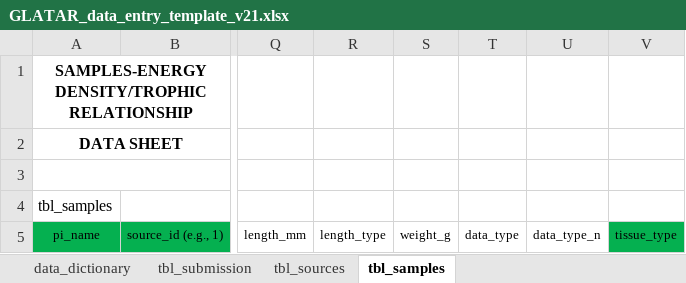
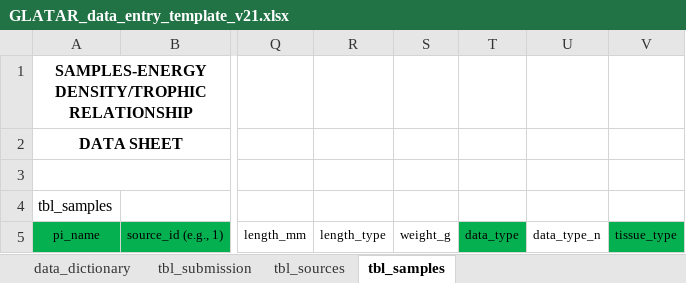
Before and after one commit to benjaminhlina/glatar-app, an Excel workbook: www/data-entry-template/GLATAR_data_entry_template_v21.xlsx, sheet tbl_samples, drawn as a sheet; only a part is shown, gaps mark what is left out; values as stored, in another font and other column widths than the file's, no borders; the diff names each change by its address in the sheet, - before the commit and + after, or states it on an @@ line.

```diff
--- a/www/data-entry-template/GLATAR_data_entry_template_v21.xlsx (sheet tbl_samples)
+++ b/www/data-entry-template/GLATAR_data_entry_template_v21.xlsx (sheet tbl_samples)
-T5 fill: none
+T5 fill: #05B050
```
